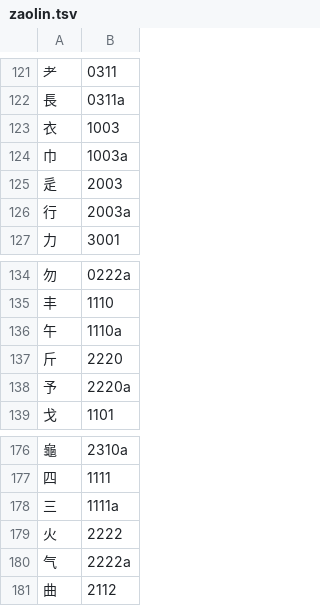
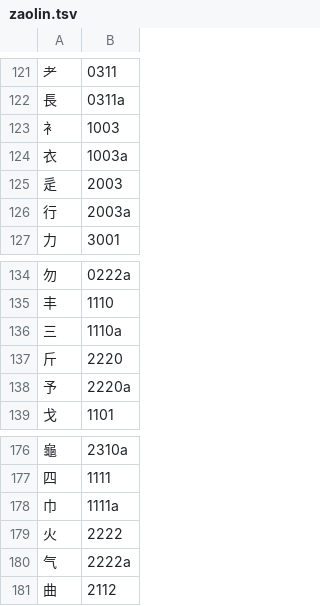
Before and after one commit to chenlin014/youxiong, a TSV file: jz-scheme/huaiyuan/chordmap/zaolin.tsv, drawn as a sheet; only a part is shown, gaps mark what is left out.

```diff
--- a/jz-scheme/huaiyuan/chordmap/zaolin.tsv
+++ b/jz-scheme/huaiyuan/chordmap/zaolin.tsv
@@ -122,4 +122,4 @@
 長	0311a
-衣	1003
-巾	1003a
+衤	1003
+衣	1003a
 辵	2003
@@ -135,3 +135,3 @@
 丰	1110
-午	1110a
+三	1110a
 斤	2220
@@ -177,3 +177,3 @@
 四	1111
-三	1111a
+巾	1111a
 火	2222
```
Also changed, not shown: jz-scheme/huaiyuan/huaiyuan.tsv, jz-scheme/huaiyuan/priority-table/abyz.csv, 4 other files.
